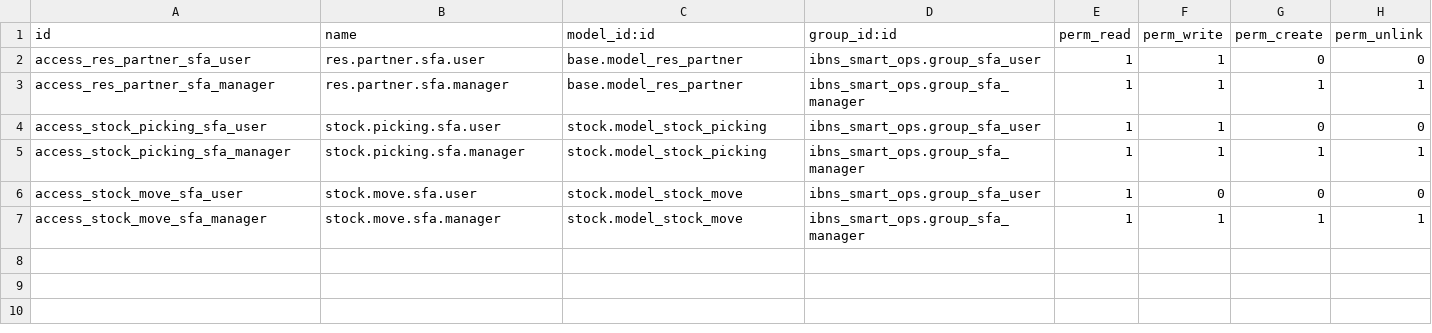
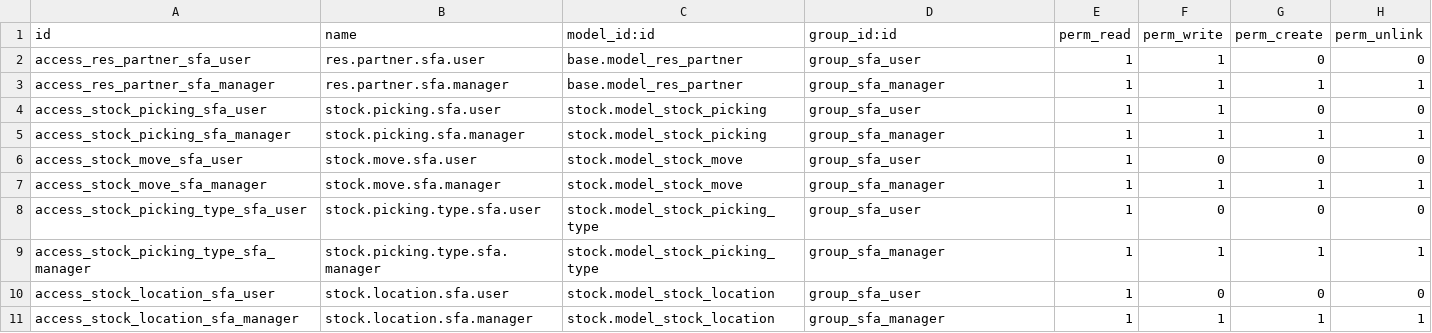
Before and after one commit to ibns22-web/ibns-smart-ops, a CSV file: addons/ibns_smart_ops/security/ir.model.access.csv, drawn as a sheet.

Commit message:
fix(security): add stock.picking.type and stock.location ACLs for sfa driver in ir.model.access.csv

```diff
--- a/addons/ibns_smart_ops/security/ir.model.access.csv
+++ b/addons/ibns_smart_ops/security/ir.model.access.csv
@@ -1,7 +1,11 @@
 id,name,model_id:id,group_id:id,perm_read,perm_write,perm_create,perm_unlink
-access_res_partner_sfa_user,res.partner.sfa.user,base.model_res_partner,ibns_smart_ops.group_sfa_user,1,1,0,0
-access_res_partner_sfa_manager,res.partner.sfa.manager,base.model_res_partner,ibns_smart_ops.group_sfa_manager,1,1,1,1
-access_stock_picking_sfa_user,stock.picking.sfa.user,stock.model_stock_picking,ibns_smart_ops.group_sfa_user,1,1,0,0
-access_stock_picking_sfa_manager,stock.picking.sfa.manager,stock.model_stock_picking,ibns_smart_ops.group_sfa_manager,1,1,1,1
-access_stock_move_sfa_user,stock.move.sfa.user,stock.model_stock_move,ibns_smart_ops.group_sfa_user,1,0,0,0
-access_stock_move_sfa_manager,stock.move.sfa.manager,stock.model_stock_move,ibns_smart_ops.group_sfa_manager,1,1,1,1
+access_res_partner_sfa_user,res.partner.sfa.user,base.model_res_partner,group_sfa_user,1,1,0,0
+access_res_partner_sfa_manager,res.partner.sfa.manager,base.model_res_partner,group_sfa_manager,1,1,1,1
+access_stock_picking_sfa_user,stock.picking.sfa.user,stock.model_stock_picking,group_sfa_user,1,1,0,0
+access_stock_picking_sfa_manager,stock.picking.sfa.manager,stock.model_stock_picking,group_sfa_manager,1,1,1,1
+access_stock_move_sfa_user,stock.move.sfa.user,stock.model_stock_move,group_sfa_user,1,0,0,0
+access_stock_move_sfa_manager,stock.move.sfa.manager,stock.model_stock_move,group_sfa_manager,1,1,1,1
+access_stock_picking_type_sfa_user,stock.picking.type.sfa.user,stock.model_stock_picking_type,group_sfa_user,1,0,0,0
+access_stock_picking_type_sfa_manager,stock.picking.type.sfa.manager,stock.model_stock_picking_type,group_sfa_manager,1,1,1,1
+access_stock_location_sfa_user,stock.location.sfa.user,stock.model_stock_location,group_sfa_user,1,0,0,0
+access_stock_location_sfa_manager,stock.location.sfa.manager,stock.model_stock_location,group_sfa_manager,1,1,1,1
```
